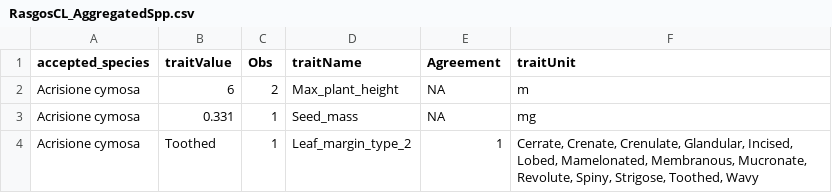
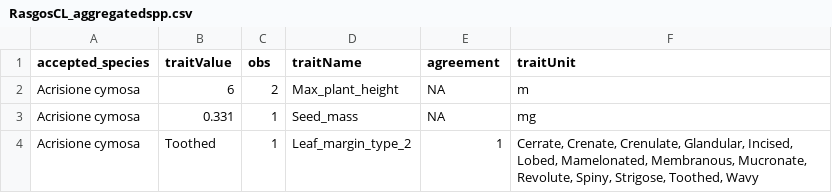
Before and after one commit to dylancraven/Rasgos-CL, a CSV file: Data/RasgosCL_aggregatedspp.csv (was Data/RasgosCL_AggregatedSpp.csv), drawn as a sheet; only a part is shown.

```diff
--- a/Data/RasgosCL_AggregatedSpp.csv
+++ b/Data/RasgosCL_aggregatedspp.csv
@@ -1,2 +1,2 @@
-"accepted_species","traitValue","Obs","traitName","Agreement","traitUnit"
+"accepted_species","traitValue","obs","traitName","agreement","traitUnit"
 "Acrisione cymosa","6",2,"Max_plant_height",NA,"m"
```
Also changed, not shown: 3 other files.
